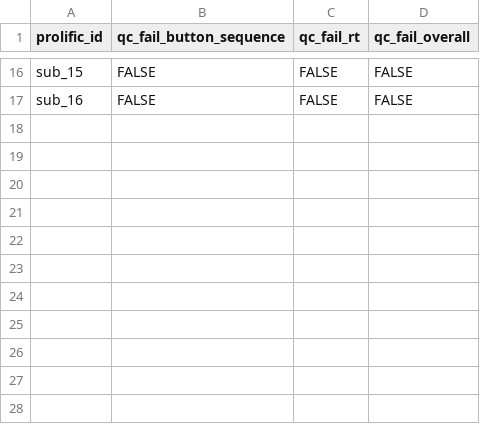
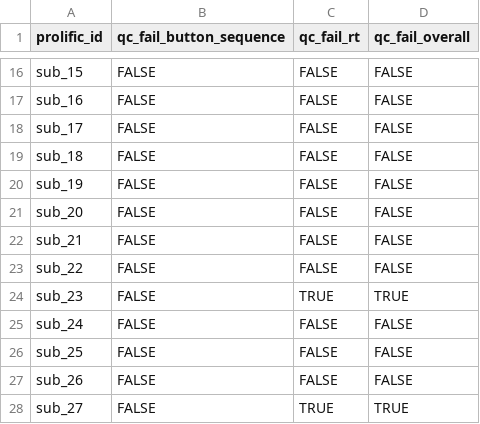
Before and after one commit to LevanBokeria/density_2_analysis, a CSV file: results/pilots/preprocessed_data/qc_table.csv, drawn as a sheet; only a part is shown, gaps mark what is left out.

```diff
--- a/results/pilots/preprocessed_data/qc_table.csv
+++ b/results/pilots/preprocessed_data/qc_table.csv
@@ -17 +17,12 @@ sub_15,FALSE,FALSE,FALSE
 sub_16,FALSE,FALSE,FALSE
+sub_17,FALSE,FALSE,FALSE
+sub_18,FALSE,FALSE,FALSE
+sub_19,FALSE,FALSE,FALSE
+sub_20,FALSE,FALSE,FALSE
+sub_21,FALSE,FALSE,FALSE
+sub_22,FALSE,FALSE,FALSE
+sub_23,FALSE,TRUE,TRUE
+sub_24,FALSE,FALSE,FALSE
+sub_25,FALSE,FALSE,FALSE
+sub_26,FALSE,FALSE,FALSE
+sub_27,FALSE,TRUE,TRUE
```
Also changed, not shown: results/pilots/preprocessed_data/debriefings.csv, results/pilots/preprocessed_data/instructions.csv, 8 other files.
